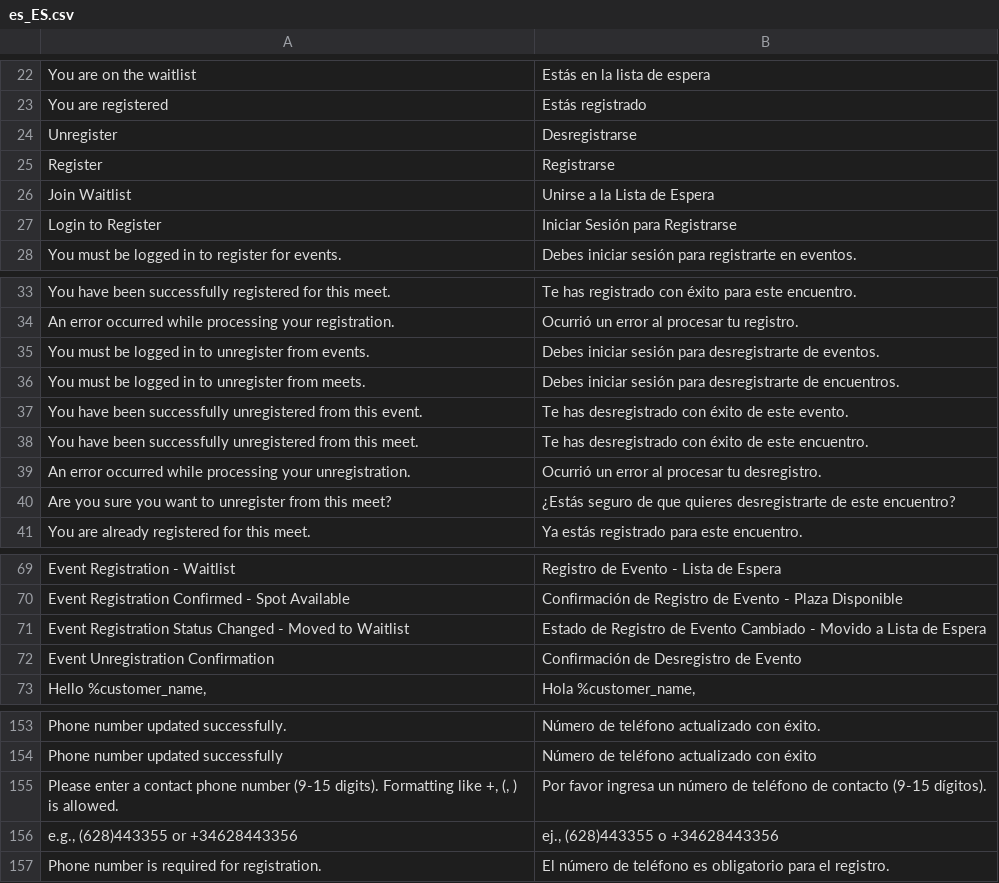
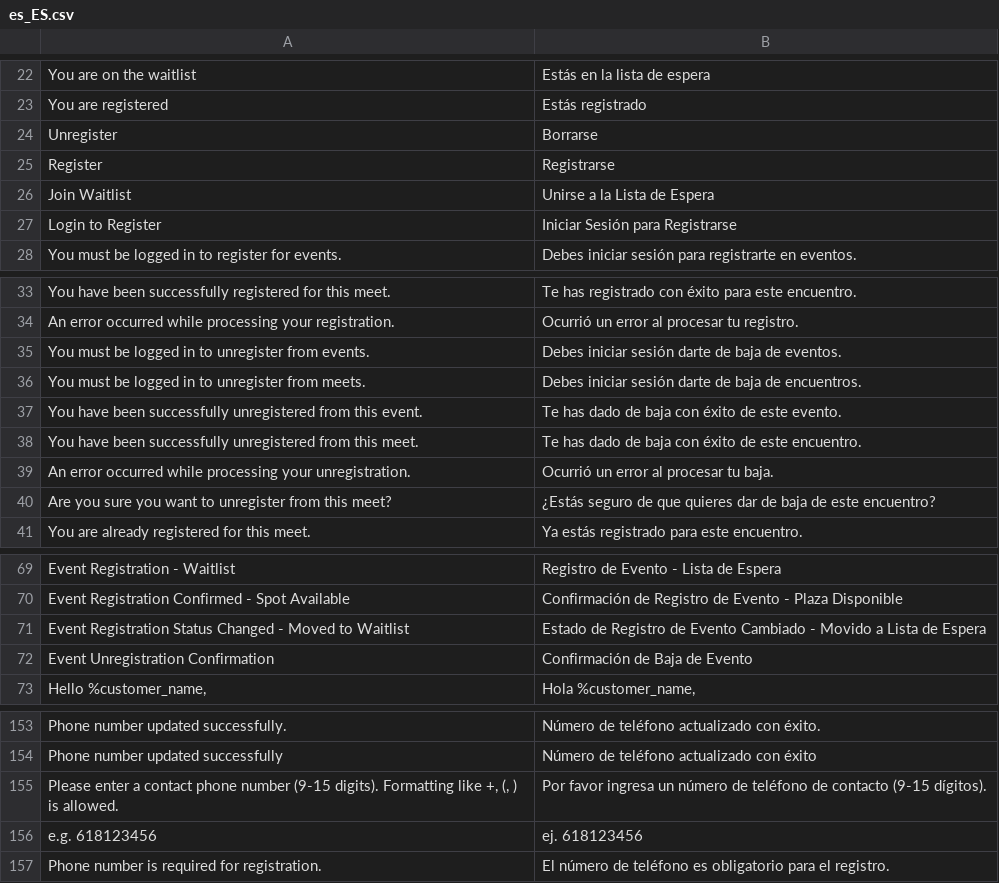
Before and after one commit to SergioViteri/module-events, a CSV file: i18n/es_ES.csv, drawn as a sheet; only a part is shown, gaps mark what is left out.

```diff
--- a/i18n/es_ES.csv
+++ b/i18n/es_ES.csv
@@ -23,3 +23,3 @@
 "You are registered","Estás registrado"
-"Unregister","Desregistrarse"
+"Unregister","Borrarse"
 "Register","Registrarse"
@@ -34,8 +34,8 @@
 "An error occurred while processing your registration.","Ocurrió un error al procesar tu registro."
-"You must be logged in to unregister from events.","Debes iniciar sesión para desregistrarte de eventos."
-"You must be logged in to unregister from meets.","Debes iniciar sesión para desregistrarte de encuentros."
-"You have been successfully unregistered from this event.","Te has desregistrado con éxito de este evento."
-"You have been successfully unregistered from this meet.","Te has desregistrado con éxito de este encuentro."
-"An error occurred while processing your unregistration.","Ocurrió un error al procesar tu desregistro."
-"Are you sure you want to unregister from this meet?","¿Estás seguro de que quieres desregistrarte de este encuentro?"
+"You must be logged in to unregister from events.","Debes iniciar sesión darte de baja de eventos."
+"You must be logged in to unregister from meets.","Debes iniciar sesión darte de baja de encuentros."
+"You have been successfully unregistered from this event.","Te has dado de baja con éxito de este evento."
+"You have been successfully unregistered from this meet.","Te has dado de baja con éxito de este encuentro."
+"An error occurred while processing your unregistration.","Ocurrió un error al procesar tu baja."
+"Are you sure you want to unregister from this meet?","¿Estás seguro de que quieres dar de baja de este encuentro?"
 "You are already registered for this meet.","Ya estás registrado para este encuentro."
@@ -71,3 +71,3 @@
 "Event Registration Status Changed - Moved to Waitlist","Estado de Registro de Evento Cambiado - Movido a Lista de Espera"
-"Event Unregistration Confirmation","Confirmación de Desregistro de Evento"
+"Event Unregistration Confirmation","Confirmación de Baja de Evento"
 "Hello %customer_name,","Hola %customer_name,"
@@ -155,3 +155,3 @@
 "Please enter a contact phone number (9-15 digits). Formatting like +, (, ) is allowed.","Por favor ingresa un número de teléfono de contacto (9-15 dígitos)."
-"e.g., (628)443355 or +34628443356","ej., (628)443355 o +34628443356"
+"e.g. 618123456","ej. 618123456"
 "Phone number is required for registration.","El número de teléfono es obligatorio para el registro."
```
Also changed, not shown: 4 other files.
